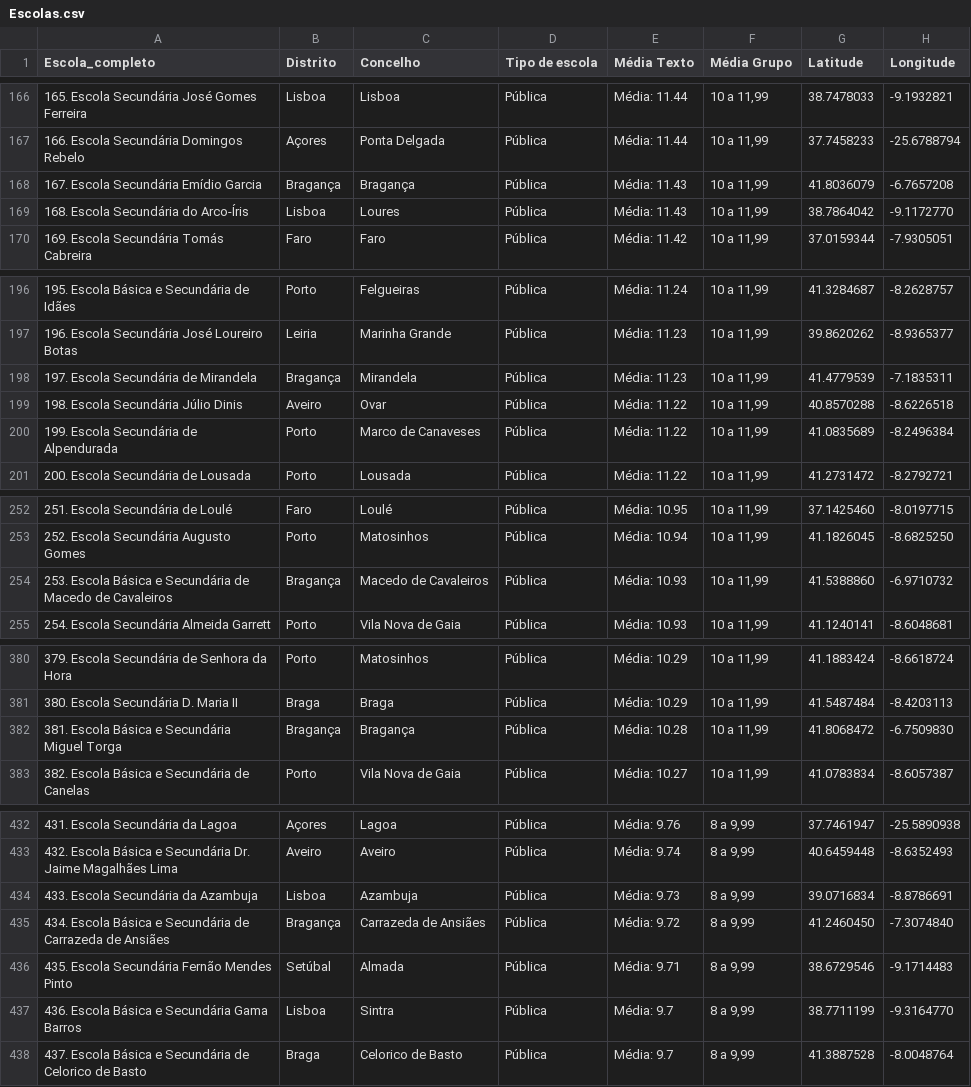
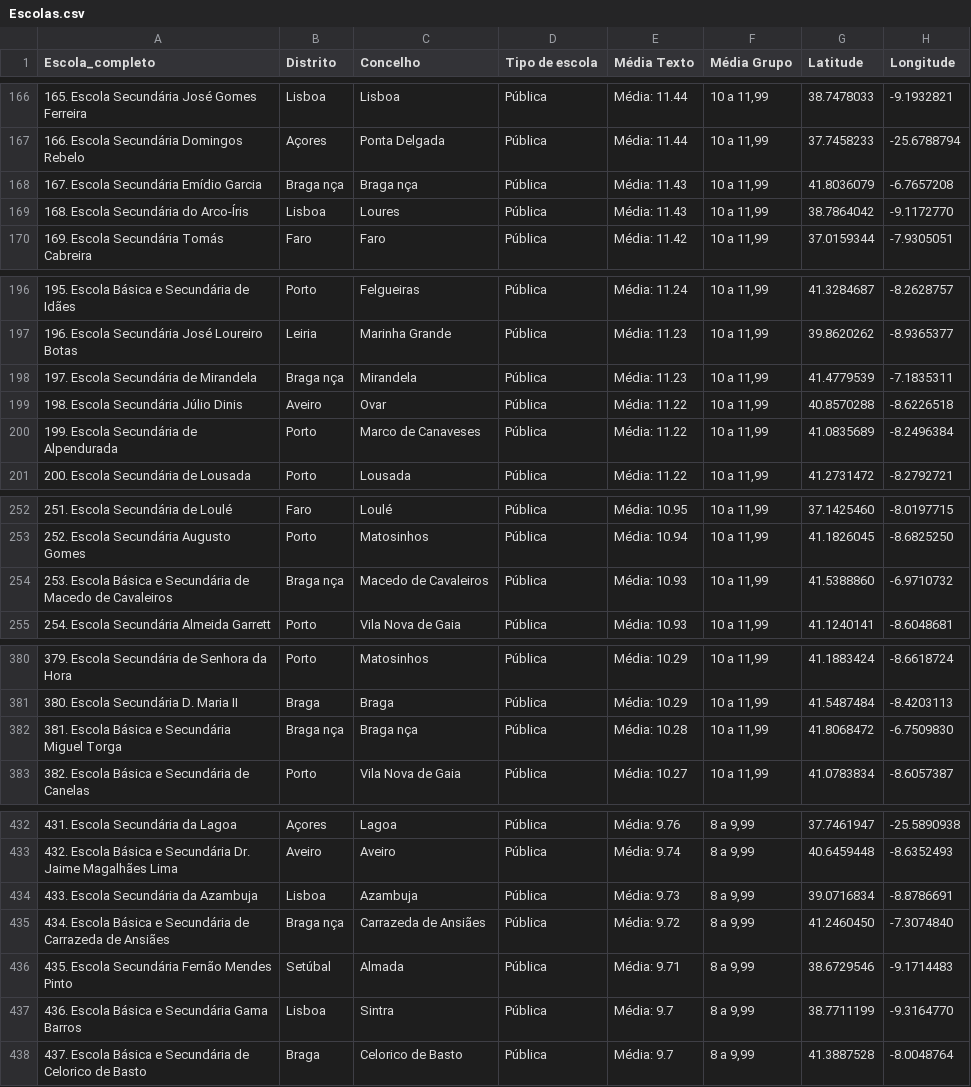
Before and after one commit to renascenca/Ranking-Escolas-mapa, a CSV file: Escolas.csv, drawn as a sheet; only a part is shown, gaps mark what is left out; the diff covers the shown part only.

Commit message:
Update Escolas.csv - incluído espaço em "Braga "

```diff
--- a/Escolas.csv
+++ b/Escolas.csv
@@ -167,3 +167,3 @@
 166. Escola Secundária Domingos Rebelo;Açores;Ponta Delgada ;Pública;Média: 11.44;10 a 11,99;37.7458233;-25.6788794
-167. Escola Secundária Emídio Garcia;Bragança;Bragança;Pública;Média: 11.43;10 a 11,99;41.8036079;-6.7657208
+167. Escola Secundária Emídio Garcia;Braga nça;Braga nça;Pública;Média: 11.43;10 a 11,99;41.8036079;-6.7657208
 168. Escola Secundária do Arco-Íris;Lisboa;Loures;Pública;Média: 11.43;10 a 11,99;38.7864042;-9.1172770
@@ -197,3 +197,3 @@
 196. Escola Secundária José Loureiro Botas;Leiria;Marinha Grande;Pública;Média: 11.23;10 a 11,99;39.8620262;-8.9365377
-197. Escola Secundária de Mirandela;Bragança;Mirandela;Pública;Média: 11.23;10 a 11,99;41.4779539;-7.1835311
+197. Escola Secundária de Mirandela;Braga nça;Mirandela;Pública;Média: 11.23;10 a 11,99;41.4779539;-7.1835311
 198. Escola Secundária Júlio Dinis;Aveiro;Ovar;Pública;Média: 11.22;10 a 11,99;40.8570288;-8.6226518
@@ -253,3 +253,3 @@
 252. Escola Secundária Augusto Gomes;Porto;Matosinhos;Pública;Média: 10.94;10 a 11,99;41.1826045;-8.6825250
-253. Escola Básica e Secundária de Macedo de Cavaleiros;Bragança;Macedo de Cavaleiros;Pública;Média: 10.93;10 a 11,99;41.5388860;-6.9710732
+253. Escola Básica e Secundária de Macedo de Cavaleiros;Braga nça;Macedo de Cavaleiros;Pública;Média: 10.93;10 a 11,99;41.5388860;-6.9710732
 254. Escola Secundária Almeida Garrett;Porto;Vila Nova de Gaia;Pública;Média: 10.93;10 a 11,99;41.1240141;-8.6048681
@@ -382,2 +382,2 @@
-381. Escola Básica e Secundária Miguel Torga;Bragança;Bragança;Pública;Média: 10.28;10 a 11,99;41.8068472;-6.7509830
+381. Escola Básica e Secundária Miguel Torga;Braga nça;Braga nça;Pública;Média: 10.28;10 a 11,99;41.8068472;-6.7509830
 382. Escola Básica e Secundária de Canelas;Porto;Vila Nova de Gaia;Pública;Média: 10.27;10 a 11,99;41.0783834;-8.6057387
@@ -434,3 +434,3 @@
 433. Escola Secundária da Azambuja;Lisboa;Azambuja;Pública;Média: 9.73;8 a 9,99;39.0716834;-8.8786691
-434. Escola Básica e Secundária de Carrazeda de Ansiães;Bragança;Carrazeda de Ansiães;Pública;Média: 9.72;8 a 9,99;41.2460450;-7.3074840
+434. Escola Básica e Secundária de Carrazeda de Ansiães;Braga nça;Carrazeda de Ansiães;Pública;Média: 9.72;8 a 9,99;41.2460450;-7.3074840
 435. Escola Secundária Fernão Mendes Pinto;Setúbal;Almada;Pública;Média: 9.71;8 a 9,99;38.6729546;-9.1714483
```
Also changed, not shown: 1 edited cell elsewhere in this file.
